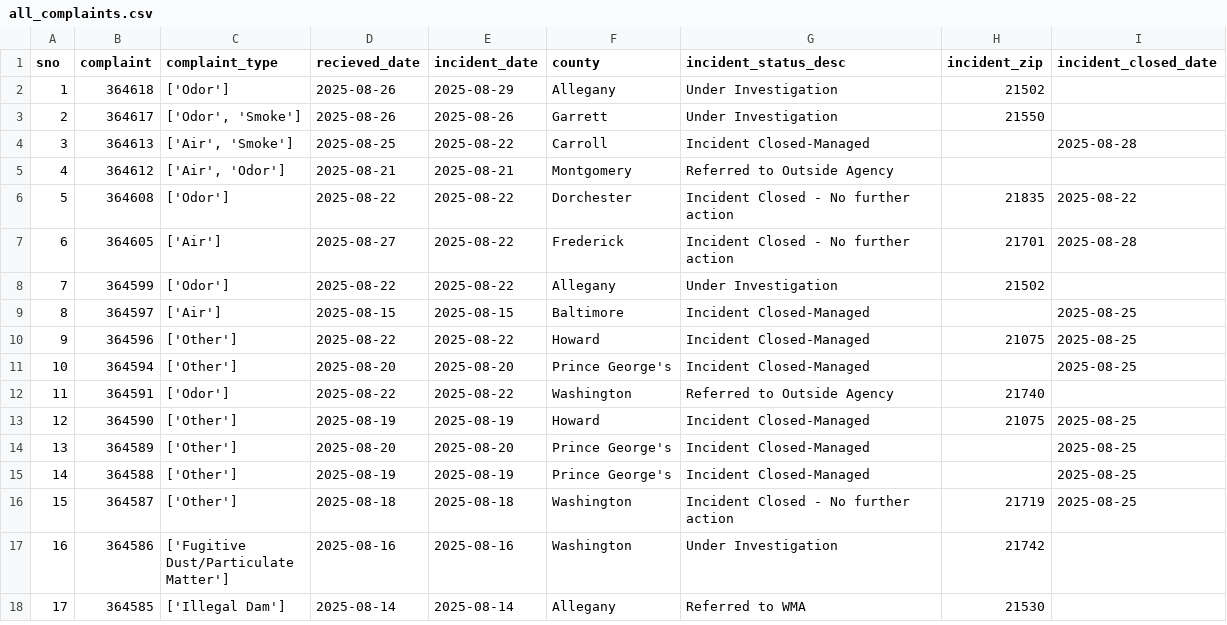
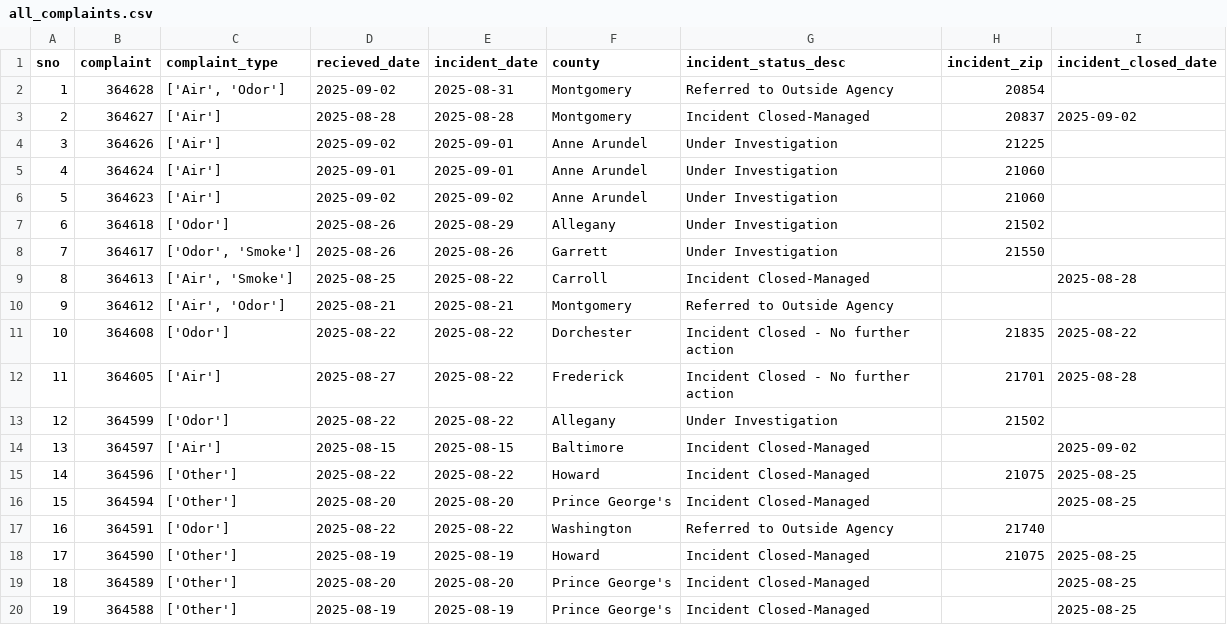
Before and after one commit to sandrafish/live-nicar-pipeline, a CSV file: exported_data/all_complaints.csv, drawn as a sheet; only a part is shown; the shorter side is filled out with more unchanged rows; addresses are those after the commit; the diff names each change by its address in the sheet, - before the commit and + after, or states it on an @@ line.

```diff
--- a/exported_data/all_complaints.csv
+++ b/exported_data/all_complaints.csv
+row 2: 1 | 364628 | ['Air', 'Odor'] | 2025-09-02 | 2025-08-31 | Montgomery | Referred to Outside Agency | 20854
+row 3: 2 | 364627 | ['Air'] | 2025-08-28 | 2025-08-28 | Montgomery | Incident Closed-Managed | 20837 | 2025-09-02
+row 4: 3 | 364626 | ['Air'] | 2025-09-02 | 2025-09-01 | Anne Arundel | Under Investigation | 21225
+row 5: 4 | 364624 | ['Air'] | 2025-09-01 | 2025-09-01 | Anne Arundel | Under Investigation | 21060
+row 6: 5 | 364623 | ['Air'] | 2025-09-02 | 2025-09-02 | Anne Arundel | Under Investigation | 21060
@@ column A (sno) renumbered from row 7 down @@
-I14 (incident_closed_date): 2025-08-25
+I14 (incident_closed_date): 2025-09-02
```
Also changed, not shown: exported_data/complaint_type_frequency.csv, exported_data/invalid_counties.csv, 1 other file.
